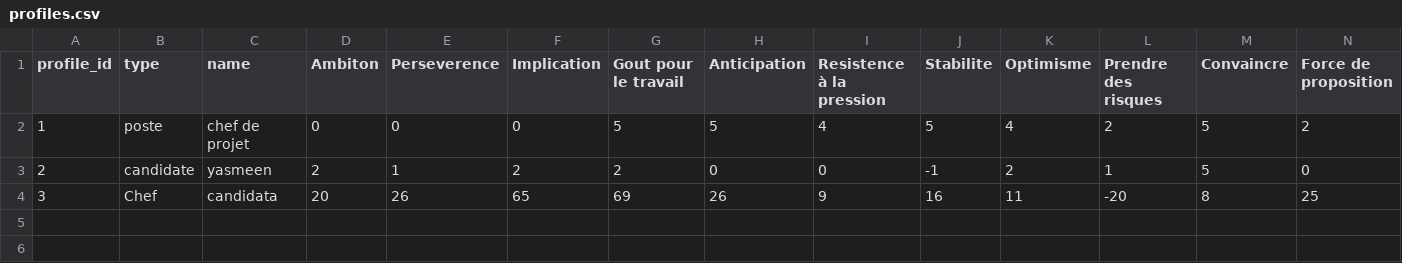
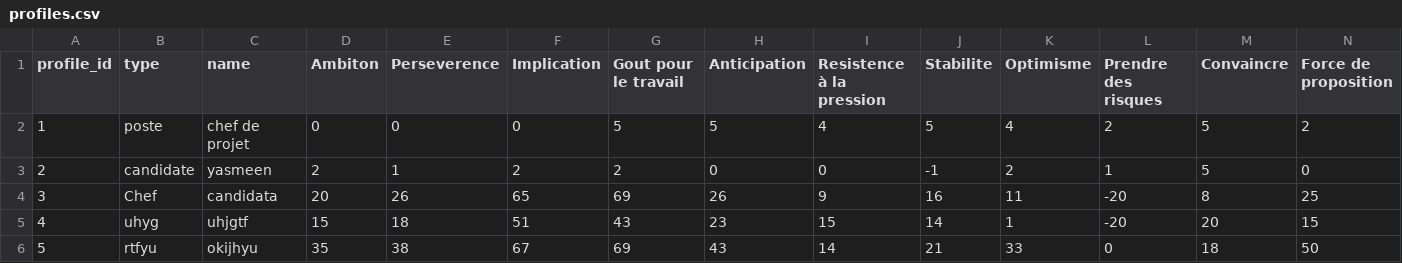
Before and after one commit to pemdora/HRAP, a CSV file: HRAP QCM1/HRAP/HRAP/Data/profiles.csv, drawn as a sheet; only a part is shown; rows hold the shown columns only; the diff names each change by its address in the sheet, - before the commit and + after, or states it on an @@ line.

```diff
--- a/HRAP QCM1/HRAP/HRAP/Data/profiles.csv
+++ b/HRAP QCM1/HRAP/HRAP/Data/profiles.csv
+row 5: 4 | uhyg | uhjgtf | 15 | 18 | 51 | 43 | 23 | 15 | 14 | 1 | -20 | 20 | 15
+row 6: 5 | rtfyu | okijhyu | 35 | 38 | 67 | 69 | 43 | 14 | 21 | 33 | 0 | 18 | 50
```
Also changed, not shown: 5 other files.
